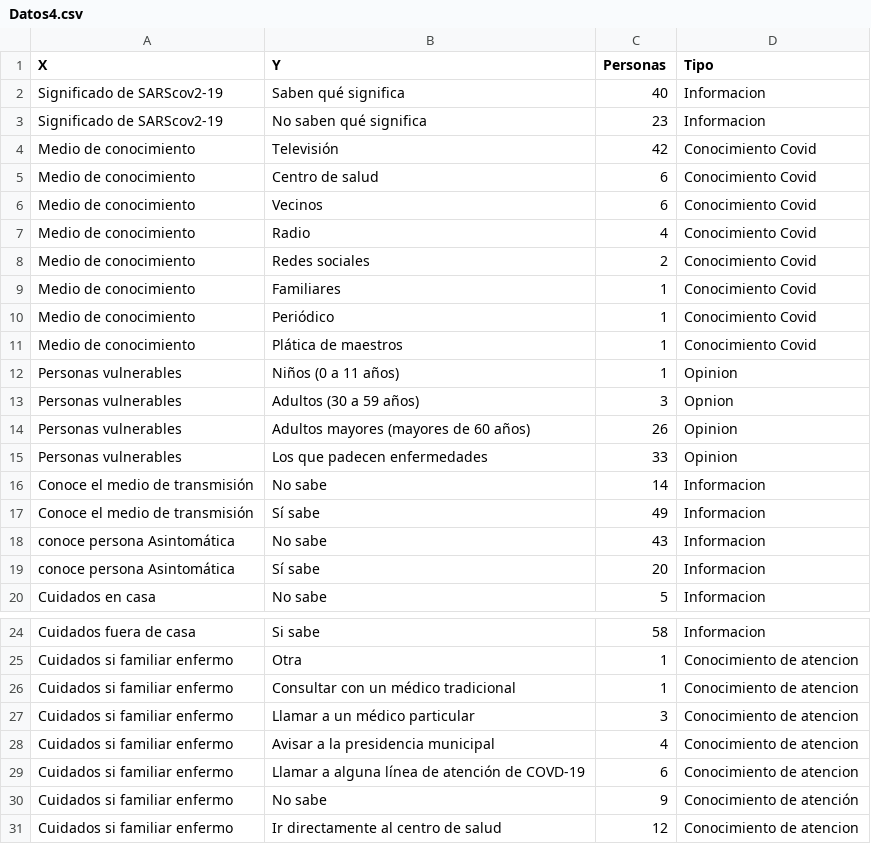
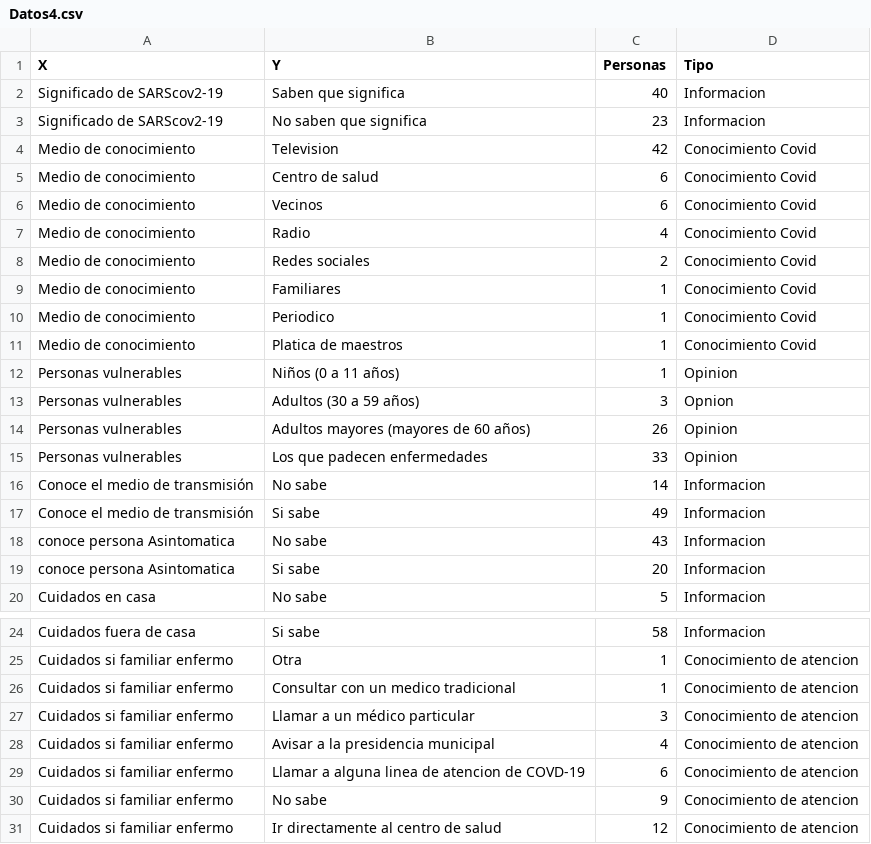
Before and after one commit to Pinkielala/Datos-Dash, a CSV file: Datos4.csv, drawn as a sheet; only a part is shown, gaps mark what is left out.

Commit message:
Update Datos4.csv

```diff
--- a/Datos4.csv
+++ b/Datos4.csv
@@ -1,5 +1,5 @@
 X,Y,Personas,Tipo
-Significado de SARScov2-19,Saben qué significa,40,Informacion
-Significado de SARScov2-19,No saben qué significa,23,Informacion
-Medio de conocimiento,Televisión,42,Conocimiento Covid
+Significado de SARScov2-19,Saben que significa,40,Informacion
+Significado de SARScov2-19,No saben que significa,23,Informacion
+Medio de conocimiento,Television,42,Conocimiento Covid
 Medio de conocimiento,Centro de salud,6,Conocimiento Covid
@@ -9,4 +9,4 @@ Medio de conocimiento,Redes sociales,2,Conocimiento Covid
 Medio de conocimiento,Familiares,1,Conocimiento Covid
-Medio de conocimiento,Periódico,1,Conocimiento Covid
-Medio de conocimiento,Plática de maestros,1,Conocimiento Covid
+Medio de conocimiento,Periodico,1,Conocimiento Covid
+Medio de conocimiento,Platica de maestros,1,Conocimiento Covid
 Personas vulnerables,Niños (0 a 11 años),1,Opinion
@@ -16,5 +16,5 @@ Personas vulnerables,Los que padecen enfermedades,33,Opinion
 Conoce el medio de transmisión,No sabe,14,Informacion
-Conoce el medio de transmisión,Sí sabe,49,Informacion
-conoce persona Asintomática,No sabe,43,Informacion
-conoce persona Asintomática,Sí sabe,20,Informacion
+Conoce el medio de transmisión,Si sabe,49,Informacion
+conoce persona Asintomatica,No sabe,43,Informacion
+conoce persona Asintomatica,Si sabe,20,Informacion
 Cuidados en casa,No sabe,5,Informacion
@@ -25,7 +25,7 @@ Cuidados fuera de casa,Si sabe,58,Informacion
 Cuidados  si familiar enfermo,Otra,1,Conocimiento de atencion
-Cuidados  si familiar enfermo,Consultar con un médico tradicional,1,Conocimiento de atencion
+Cuidados  si familiar enfermo,Consultar con un medico tradicional,1,Conocimiento de atencion
 Cuidados  si familiar enfermo,Llamar a un médico particular,3,Conocimiento de atencion
 Cuidados  si familiar enfermo,Avisar a la presidencia municipal,4,Conocimiento de atencion
-Cuidados  si familiar enfermo,Llamar a alguna línea de atención de COVD-19,6,Conocimiento de atencion
-Cuidados  si familiar enfermo,No sabe,9,Conocimiento de atención
+Cuidados  si familiar enfermo,Llamar a alguna linea de atencion de COVD-19,6,Conocimiento de atencion
+Cuidados  si familiar enfermo,No sabe,9,Conocimiento de atencion
 Cuidados  si familiar enfermo,Ir directamente al centro de salud,12,Conocimiento de atencion
```
